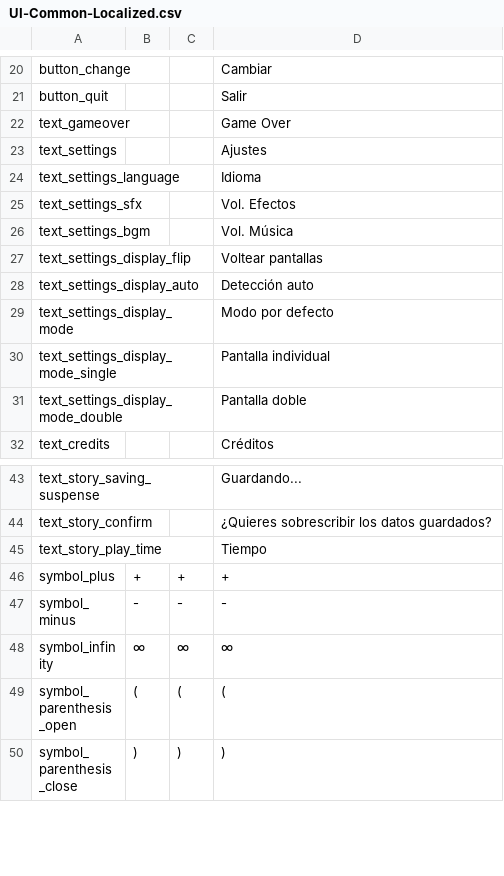
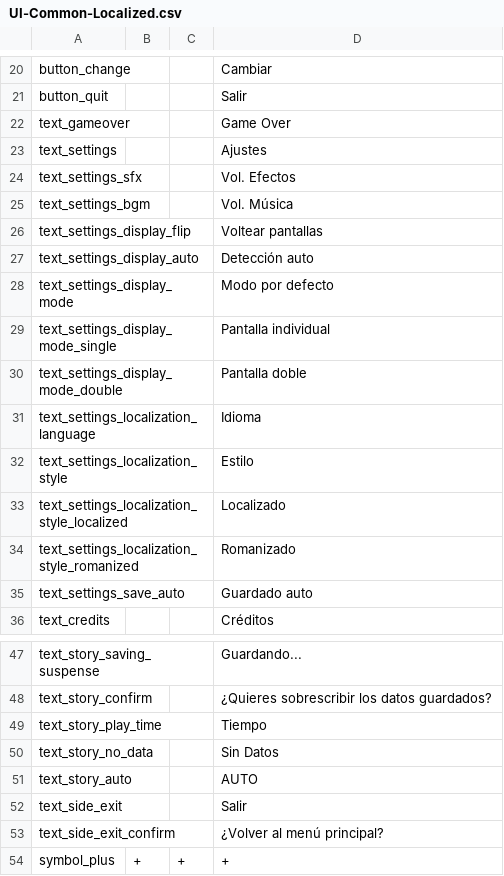
Before and after one commit to morenopilaralejandro/Toreoh0, a CSV file: Assets/Localization/LocalizationCsv/UI-Common-Localized.csv, drawn as a sheet; only a part is shown, gaps mark what is left out; the shorter side is filled out with more unchanged rows.

```diff
--- a/Assets/Localization/LocalizationCsv/UI-Common-Localized.csv
+++ b/Assets/Localization/LocalizationCsv/UI-Common-Localized.csv
@@ -23,3 +23,2 @@ text_gameover,,,Game Over
 text_settings,,,Ajustes
-text_settings_language,,,Idioma
 text_settings_sfx,,,Vol. Efectos
@@ -31,2 +30,7 @@ text_settings_display_mode_single,,,Pantalla individual
 text_settings_display_mode_double,,,Pantalla doble
+text_settings_localization_language,,,Idioma
+text_settings_localization_style,,,Estilo
+text_settings_localization_style_localized,,,Localizado
+text_settings_localization_style_romanized,,,Romanizado
+text_settings_save_auto,,,Guardado auto
 text_credits,,,Créditos
@@ -52,2 +56,6 @@ text_story_confirm,,,¿Quieres sobrescribir los datos guardados?
 text_story_play_time,,,Tiempo
+text_story_no_data,,,Sin Datos
+text_story_auto,,,AUTO
+text_side_exit,,,Salir
+text_side_exit_confirm,,,¿Volver al menú principal?
 symbol_plus,+,+,+
```
Also changed, not shown: 21 other files.
